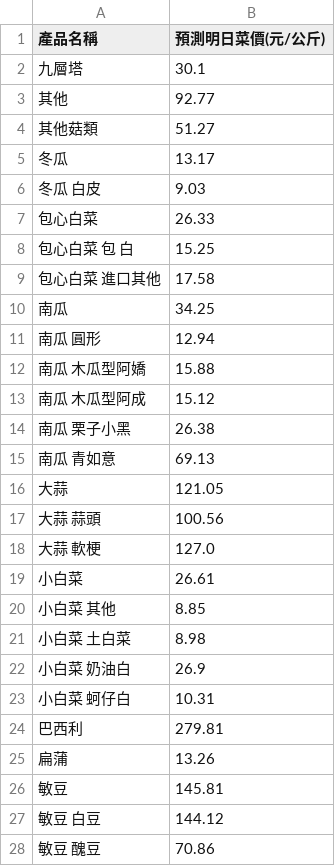
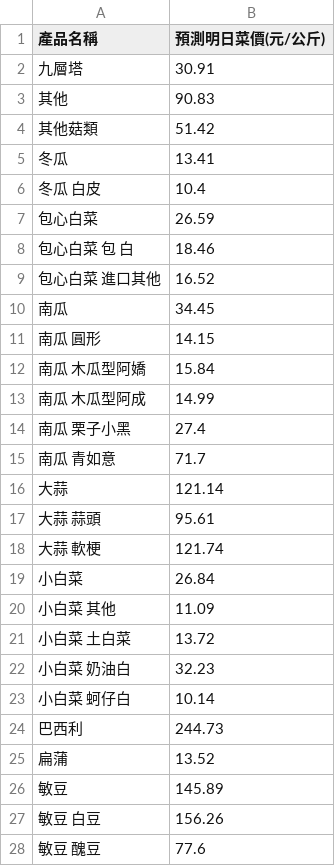
Before and after one commit to lihua00120/veg-price-analysis, a CSV file: veg_pred.csv, drawn as a sheet; only a part is shown; the diff covers the shown part only.

```diff
--- a/veg_pred.csv
+++ b/veg_pred.csv
@@ -1,28 +1,28 @@
 產品名稱,預測明日菜價(元/公斤)
-九層塔,30.1
-其他,92.77
-其他菇類,51.27
-冬瓜,13.17
-冬瓜 白皮,9.03
-包心白菜,26.33
-包心白菜 包 白,15.25
-包心白菜 進口其他,17.58
-南瓜,34.25
-南瓜 圓形,12.94
-南瓜 木瓜型阿嬌,15.88
-南瓜 木瓜型阿成,15.12
-南瓜 栗子小黑,26.38
-南瓜 青如意,69.13
-大蒜,121.05
-大蒜 蒜頭,100.56
-大蒜 軟梗,127.0
-小白菜,26.61
-小白菜 其他,8.85
-小白菜 土白菜,8.98
-小白菜 奶油白,26.9
-小白菜 蚵仔白,10.31
-巴西利,279.81
-扁蒲,13.26
-敏豆,145.81
-敏豆 白豆,144.12
-敏豆 醜豆,70.86
+九層塔,30.91
+其他,90.83
+其他菇類,51.42
+冬瓜,13.41
+冬瓜 白皮,10.4
+包心白菜,26.59
+包心白菜 包 白,18.46
+包心白菜 進口其他,16.52
+南瓜,34.45
+南瓜 圓形,14.15
+南瓜 木瓜型阿嬌,15.84
+南瓜 木瓜型阿成,14.99
+南瓜 栗子小黑,27.4
+南瓜 青如意,71.7
+大蒜,121.14
+大蒜 蒜頭,95.61
+大蒜 軟梗,121.74
+小白菜,26.84
+小白菜 其他,11.09
+小白菜 土白菜,13.72
+小白菜 奶油白,32.23
+小白菜 蚵仔白,10.14
+巴西利,244.73
+扁蒲,13.52
+敏豆,145.89
+敏豆 白豆,156.26
+敏豆 醜豆,77.6
```
Also changed, not shown: 6 added rows and 111 edited cells elsewhere in this file, veg_prices_history.csv, 1 other file.
